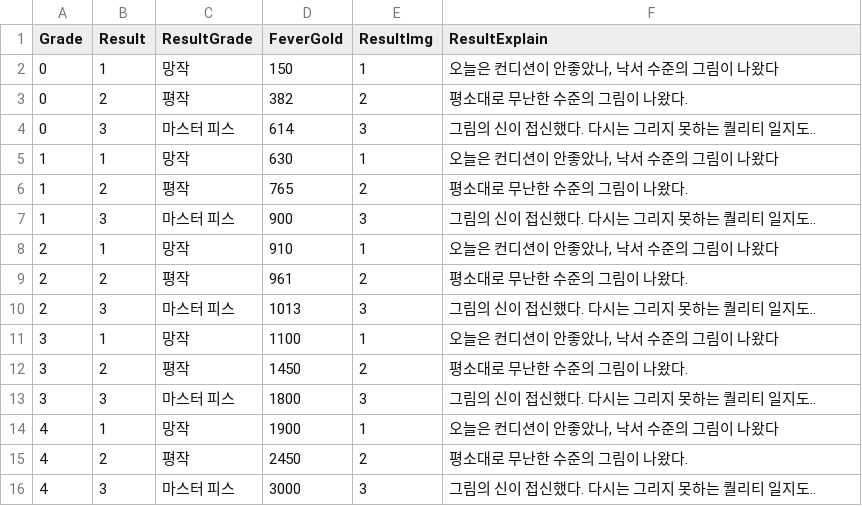
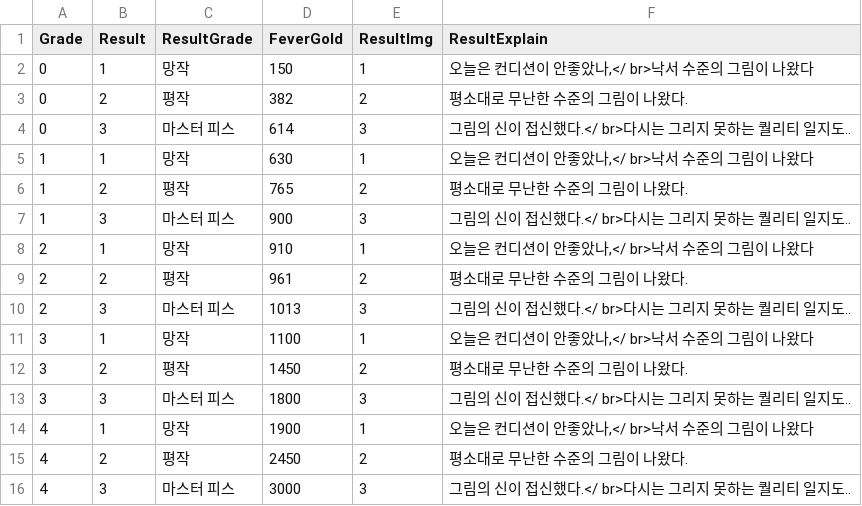
Before and after one commit to pompompurinrin/Dedug, a CSV file: Dedug_game/Assets/Resources/FeverCSV.csv, drawn as a sheet.

```diff
--- a/Dedug_game/Assets/Resources/FeverCSV.csv
+++ b/Dedug_game/Assets/Resources/FeverCSV.csv
@@ -1,16 +1,16 @@
 Grade,Result,ResultGrade,FeverGold,ResultImg,ResultExplain
-0,1,망작,150,1,"오늘은 컨디션이 안좋았나, 낙서 수준의 그림이 나왔다"
+0,1,망작,150,1,"오늘은 컨디션이 안좋았나,</ br>낙서 수준의 그림이 나왔다"
 0,2,평작,382,2,평소대로 무난한 수준의 그림이 나왔다.
-0,3,마스터 피스,614,3,그림의 신이 접신했다. 다시는 그리지 못하는 퀄리티 일지도..
-1,1,망작,630,1,"오늘은 컨디션이 안좋았나, 낙서 수준의 그림이 나왔다"
+0,3,마스터 피스,614,3,그림의 신이 접신했다.</ br>다시는 그리지 못하는 퀄리티 일지도..
+1,1,망작,630,1,"오늘은 컨디션이 안좋았나,</ br>낙서 수준의 그림이 나왔다"
 1,2,평작,765,2,평소대로 무난한 수준의 그림이 나왔다.
-1,3,마스터 피스,900,3,그림의 신이 접신했다. 다시는 그리지 못하는 퀄리티 일지도..
-2,1,망작,910,1,"오늘은 컨디션이 안좋았나, 낙서 수준의 그림이 나왔다"
+1,3,마스터 피스,900,3,그림의 신이 접신했다.</ br>다시는 그리지 못하는 퀄리티 일지도..
+2,1,망작,910,1,"오늘은 컨디션이 안좋았나,</ br>낙서 수준의 그림이 나왔다"
 2,2,평작,961,2,평소대로 무난한 수준의 그림이 나왔다.
-2,3,마스터 피스,1013,3,그림의 신이 접신했다. 다시는 그리지 못하는 퀄리티 일지도..
-3,1,망작,1100,1,"오늘은 컨디션이 안좋았나, 낙서 수준의 그림이 나왔다"
+2,3,마스터 피스,1013,3,그림의 신이 접신했다.</ br>다시는 그리지 못하는 퀄리티 일지도..
+3,1,망작,1100,1,"오늘은 컨디션이 안좋았나,</ br>낙서 수준의 그림이 나왔다"
 3,2,평작,1450,2,평소대로 무난한 수준의 그림이 나왔다.
-3,3,마스터 피스,1800,3,그림의 신이 접신했다. 다시는 그리지 못하는 퀄리티 일지도..
-4,1,망작,1900,1,"오늘은 컨디션이 안좋았나, 낙서 수준의 그림이 나왔다"
+3,3,마스터 피스,1800,3,그림의 신이 접신했다.</ br>다시는 그리지 못하는 퀄리티 일지도..
+4,1,망작,1900,1,"오늘은 컨디션이 안좋았나,</ br>낙서 수준의 그림이 나왔다"
 4,2,평작,2450,2,평소대로 무난한 수준의 그림이 나왔다.
-4,3,마스터 피스,3000,3,그림의 신이 접신했다. 다시는 그리지 못하는 퀄리티 일지도..
+4,3,마스터 피스,3000,3,그림의 신이 접신했다.</ br>다시는 그리지 못하는 퀄리티 일지도..
```
Also changed, not shown: 2 other files.
